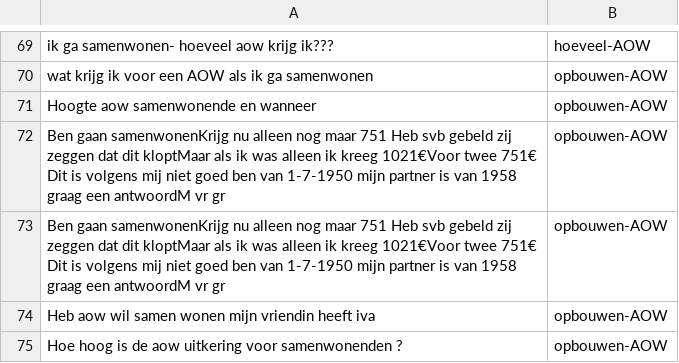
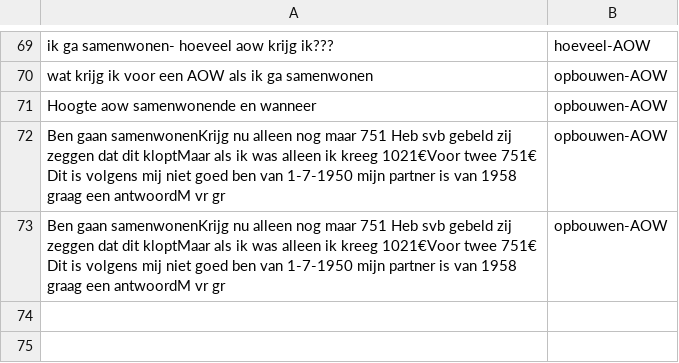
Before and after one commit to irpk/conversation-starter, a CSV file: training/intents.csv, drawn as a sheet; only a part is shown, gaps mark what is left out.

Commit message:
Update intents.csv

```diff
--- a/training/intents.csv
+++ b/training/intents.csv
@@ -73,3 +73 @@
 "Ben gaan samenwonenKrijg nu alleen nog maar 751 Heb svb gebeld zij zeggen dat dit kloptMaar als ik was alleen ik kreeg 1021€Voor twee 751€ Dit is volgens mij niet goed  ben van 1-7-1950 mijn partner is  van 1958 graag een antwoordM vr gr","opbouwen-AOW"
-"Heb aow wil samen wonen mijn vriendin heeft iva","opbouwen-AOW"
-"Hoe hoog is de aow uitkering voor samenwonenden ?","opbouwen-AOW"
```
